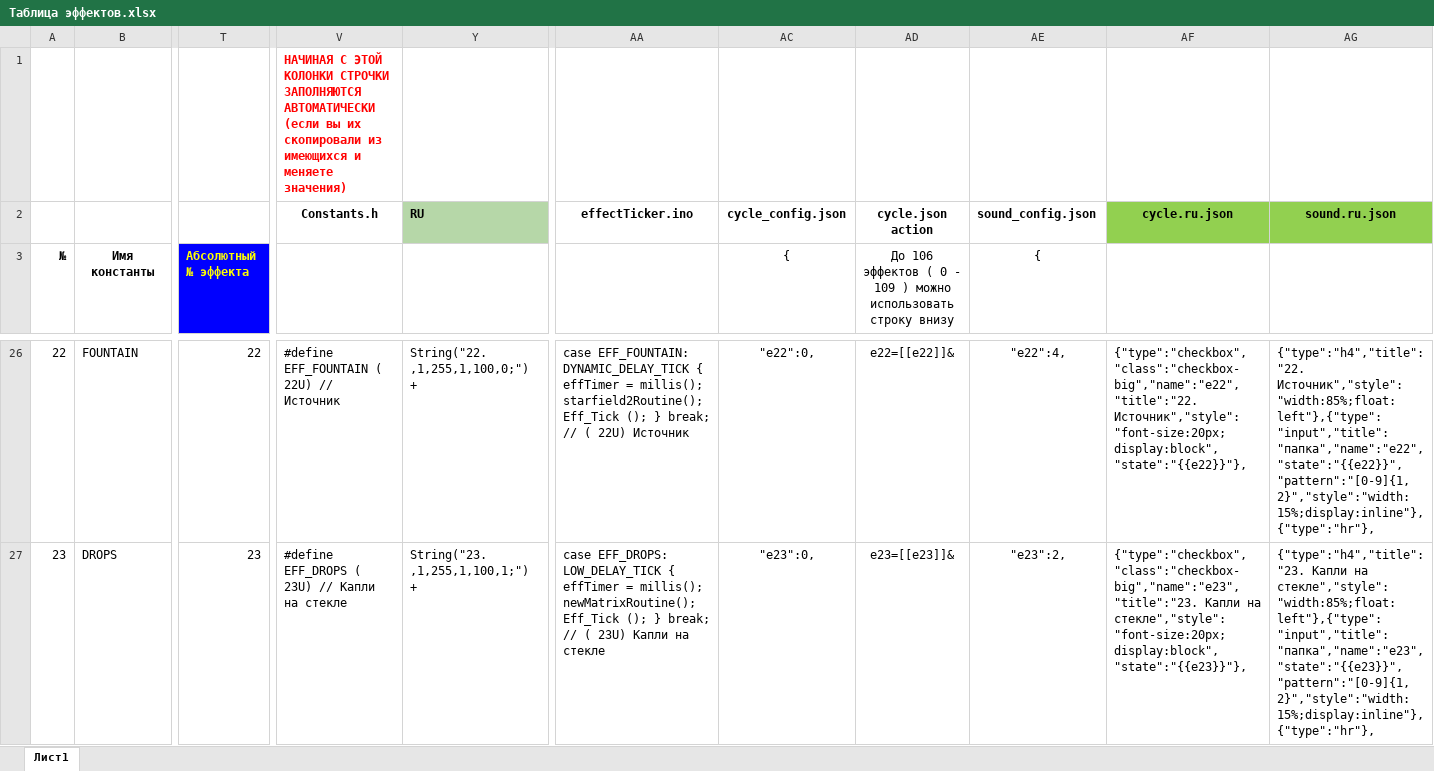
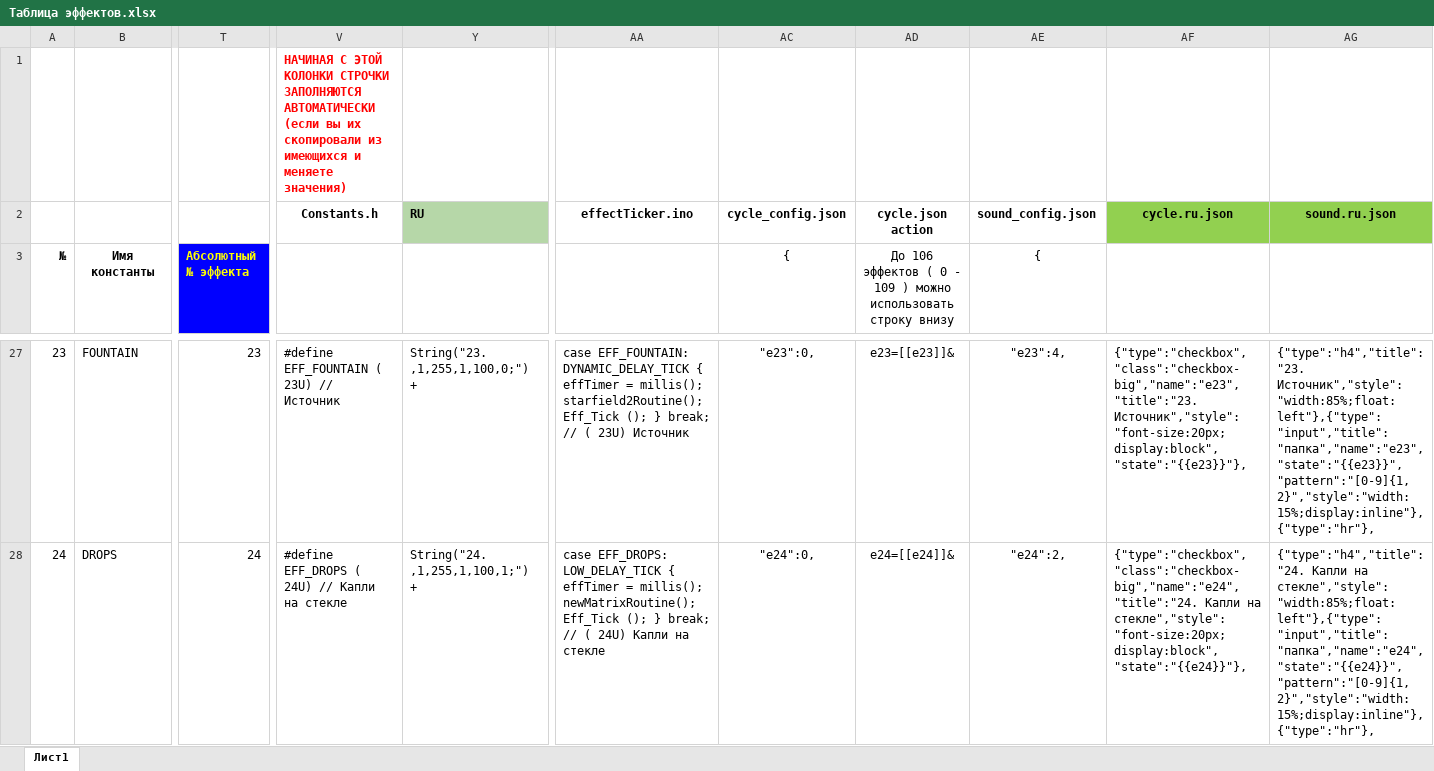
Before and after one commit to gritaro/FieryLedLamp_New_WEB, an Excel workbook: FieryLedLamp_New_WEB/Таблица эффектов.xlsx, sheet Лист1, drawn as a sheet; only a part is shown, gaps mark what is left out; values as stored, in another font and other column widths than the file's, no borders; addresses are those after the commit; the diff covers the shown part only; the diff names each change by its address in the sheet, - before the commit and + after, or states it on an @@ line.

```diff
--- a/FieryLedLamp_New_WEB/Таблица эффектов.xlsx (sheet Лист1)
+++ b/FieryLedLamp_New_WEB/Таблица эффектов.xlsx (sheet Лист1)
@@ column A (№) renumbered between rows 25 and 120 @@
-T27 (Абсолютный № эффекта): 22
+T27 (Абсолютный № эффекта): 23
-V27: #define EFF_FOUNTAIN ( 22U) // Источник
+V27: #define EFF_FOUNTAIN ( 23U) // Источник
-Y27: String("22. ,1,255,1,100,0;") +
+Y27: String("23. ,1,255,1,100,0;") +
-AA27: …// ( 22U) Источник
+AA27: …// ( 23U) Источник
-AC27 ({): "e22":0,
+AC27 ({): "e23":0,
-AD27: e22=[[e22]]&
+AD27: e23=[[e23]]&
-AE27 ({): "e22":4,
+AE27 ({): "e23":4,
-AF27: {"type":"checkbox","class":"checkbox-big","name":"e22","title":"22. Источник","style":"font-size:20px;display:block","state":"{{e22}}"},
+AF27: {"type":"checkbox","class":"checkbox-big","name":"e23","title":"23. Источник","style":"font-size:20px;display:block","state":"{{e23}}"},
-AG27: {"type":"h4","title":"22. Источник","style":"width:85%;float:left"},{"type":"input","title":"папка","name":"e22","state":"{{e22}}","pattern":"[0-9]{1,2}","style":"width:15%;display:inline"},{"type":"hr"},
+AG27: {"type":"h4","title":"23. Источник","style":"width:85%;float:left"},{"type":"input","title":"папка","name":"e23","state":"{{e23}}","pattern":"[0-9]{1,2}","style":"width:15%;display:inline"},{"type":"hr"},
-T28 (Абсолютный № эффекта): 23
+T28 (Абсолютный № эффекта): 24
-V28: #define EFF_DROPS ( 23U) // Капли на стекле
+V28: #define EFF_DROPS ( 24U) // Капли на стекле
-Y28: String("23. ,1,255,1,100,1;") +
+Y28: String("24. ,1,255,1,100,1;") +
-AA28: …// ( 23U) Капли на…
+AA28: …// ( 24U) Капли на…
-AC28 ({): "e23":0,
+AC28 ({): "e24":0,
-AD28: e23=[[e23]]&
+AD28: e24=[[e24]]&
-AE28 ({): "e23":2,
+AE28 ({): "e24":2,
-AF28: {"type":"checkbox","class":"checkbox-big","name":"e23","title":"23. Капли на стекле","style":"font-size:20px;display:block","state":"{{e23}}"},
+AF28: {"type":"checkbox","class":"checkbox-big","name":"e24","title":"24. Капли на стекле","style":"font-size:20px;display:block","state":"{{e24}}"},
-AG28: {"type":"h4","title":"23. Капли на стекле","style":"width:85%;float:left"},{"type":"input","title":"папка","name":"e23","state":"{{e23}}","pattern":"[0-9]{1,2}","style":"width:15%;display:inline"},{"type":"hr"},
+AG28: {"type":"h4","title":"24. Капли на стекле","style":"width:85%;float:left"},{"type":"input","title":"папка","name":"e24","state":"{{e24}}","pattern":"[0-9]{1,2}","style":"width:15%;display:inline"},{"type":"hr"},
```
Also changed, not shown: 2 added rows, 1 removed row and 1062 edited cells elsewhere in this sheet, formulas that keep their value, hidden cells, 15 other files.
